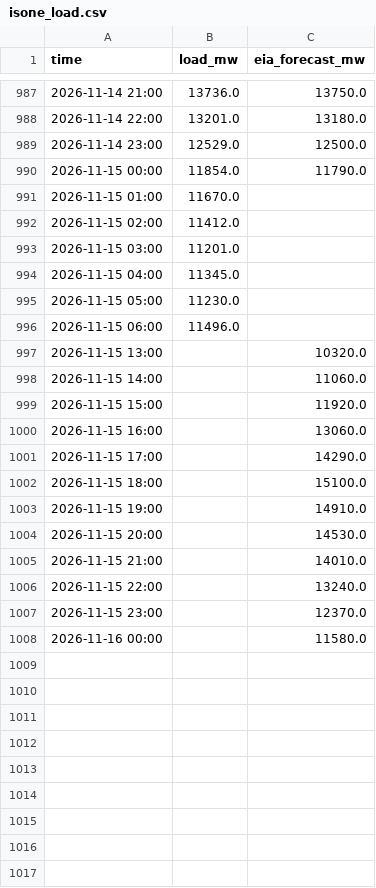
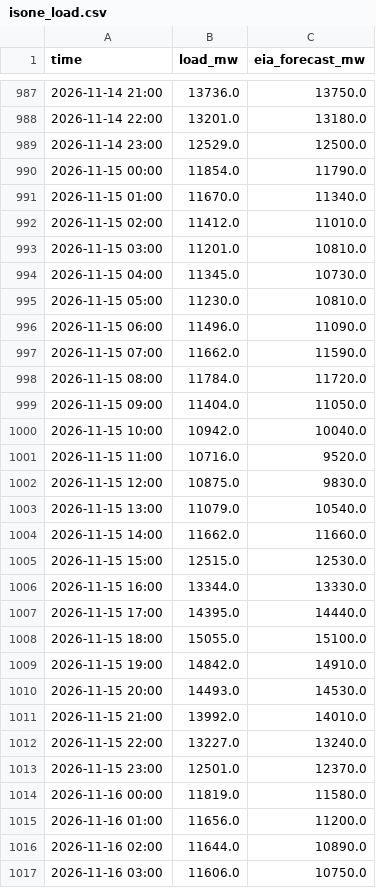
Before and after one commit to cathykam2006/ne-gas-power-pcm, a CSV file: data/live/isone_load.csv, drawn as a sheet; only a part is shown, gaps mark what is left out; the diff covers the shown part only.

```diff
--- a/data/live/isone_load.csv
+++ b/data/live/isone_load.csv
@@ -990,19 +990,28 @@ time,load_mw,eia_forecast_mw
 2026-11-15 00:00,11854.0,11790.0
-2026-11-15 01:00,11670.0,
-2026-11-15 02:00,11412.0,
-2026-11-15 03:00,11201.0,
-2026-11-15 04:00,11345.0,
-2026-11-15 05:00,11230.0,
-2026-11-15 06:00,11496.0,
-2026-11-15 13:00,,10320.0
-2026-11-15 14:00,,11060.0
-2026-11-15 15:00,,11920.0
-2026-11-15 16:00,,13060.0
-2026-11-15 17:00,,14290.0
-2026-11-15 18:00,,15100.0
-2026-11-15 19:00,,14910.0
-2026-11-15 20:00,,14530.0
-2026-11-15 21:00,,14010.0
-2026-11-15 22:00,,13240.0
-2026-11-15 23:00,,12370.0
-2026-11-16 00:00,,11580.0
+2026-11-15 01:00,11670.0,11340.0
+2026-11-15 02:00,11412.0,11010.0
+2026-11-15 03:00,11201.0,10810.0
+2026-11-15 04:00,11345.0,10730.0
+2026-11-15 05:00,11230.0,10810.0
+2026-11-15 06:00,11496.0,11090.0
+2026-11-15 07:00,11662.0,11590.0
+2026-11-15 08:00,11784.0,11720.0
+2026-11-15 09:00,11404.0,11050.0
+2026-11-15 10:00,10942.0,10040.0
+2026-11-15 11:00,10716.0,9520.0
+2026-11-15 12:00,10875.0,9830.0
+2026-11-15 13:00,11079.0,10540.0
+2026-11-15 14:00,11662.0,11660.0
+2026-11-15 15:00,12515.0,12530.0
+2026-11-15 16:00,13344.0,13330.0
+2026-11-15 17:00,14395.0,14440.0
+2026-11-15 18:00,15055.0,15100.0
+2026-11-15 19:00,14842.0,14910.0
+2026-11-15 20:00,14493.0,14530.0
+2026-11-15 21:00,13992.0,14010.0
+2026-11-15 22:00,13227.0,13240.0
+2026-11-15 23:00,12501.0,12370.0
+2026-11-16 00:00,11819.0,11580.0
+2026-11-16 01:00,11656.0,11200.0
+2026-11-16 02:00,11644.0,10890.0
+2026-11-16 03:00,11606.0,10750.0
```
Also changed, not shown: 21 added rows elsewhere in this file, data/live/isone_fuelmix.csv, data/live/nymex_front.csv, 9 other files.
